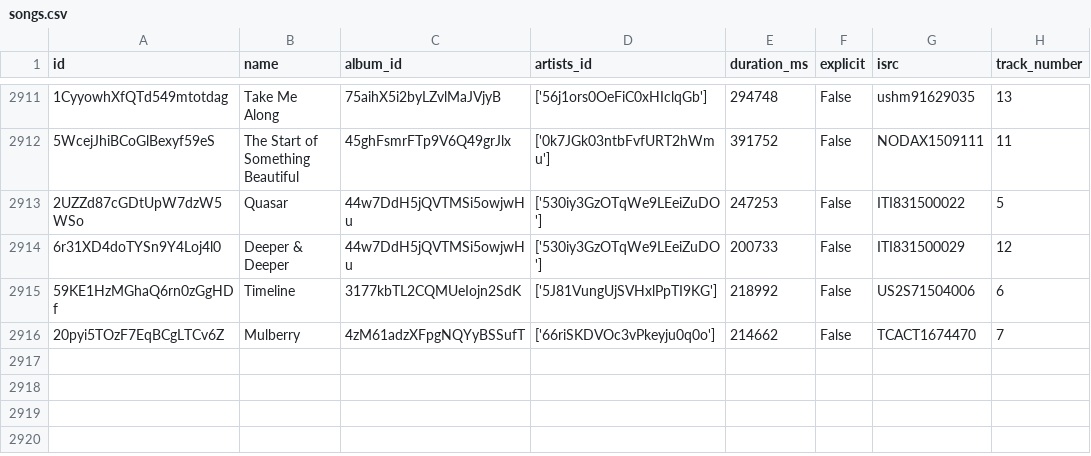
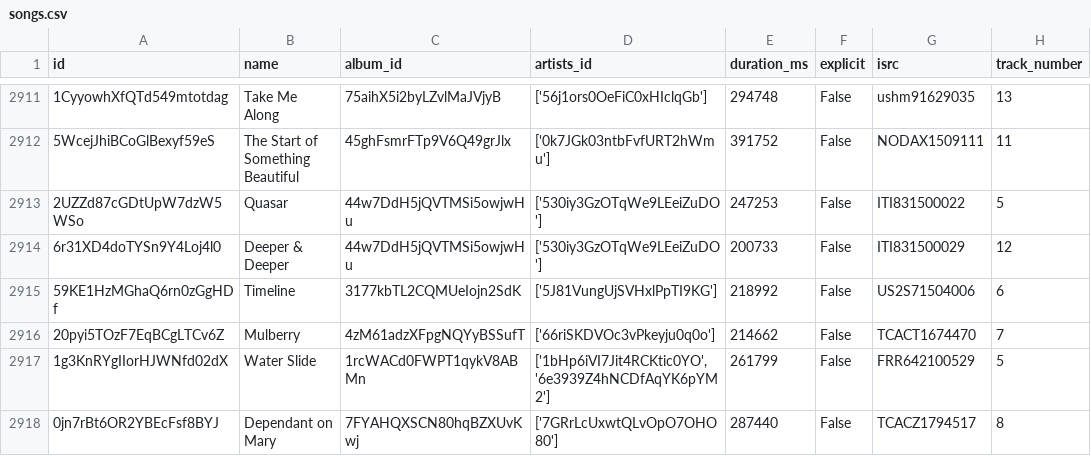
Before and after one commit to iochoa808/SpotifyData, a CSV file: data/songs.csv, drawn as a sheet; only a part is shown, gaps mark what is left out.

```diff
--- a/data/songs.csv
+++ b/data/songs.csv
@@ -2916 +2916,3 @@ id,name,album_id,artists_id,duration_ms,explicit,isrc,track_number
 20pyi5TOzF7EqBCgLTCv6Z,Mulberry,4zM61adzXFpgNQYyBSSufT,['66riSKDVOc3vPkeyju0q0o'],214662,False,TCACT1674470,7
+1g3KnRYgIIorHJWNfd02dX,Water Slide,1rcWACd0FWPT1qykV8ABMn,"['1bHp6iVI7Jit4RCKtic0YO', '6e3939Z4hNCDfAqYK6pYM2']",261799,False,FRR642100529,5
+0jn7rBt6OR2YBEcFsf8BYJ,Dependant on Mary,7FYAHQXSCN80hqBZXUvKwj,['7GRrLcUxwtQLvOpO7OHO80'],287440,False,TCACZ1794517,8
```
Also changed, not shown: data/artists.csv, data/recently_played.csv.
